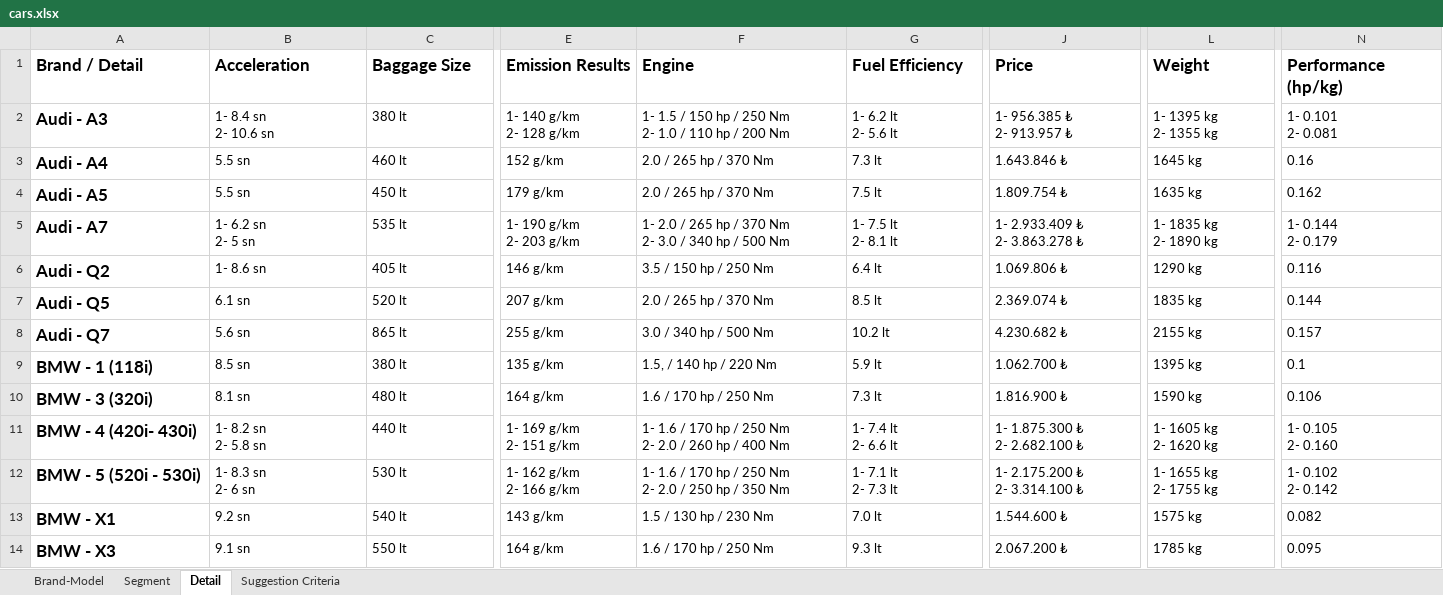
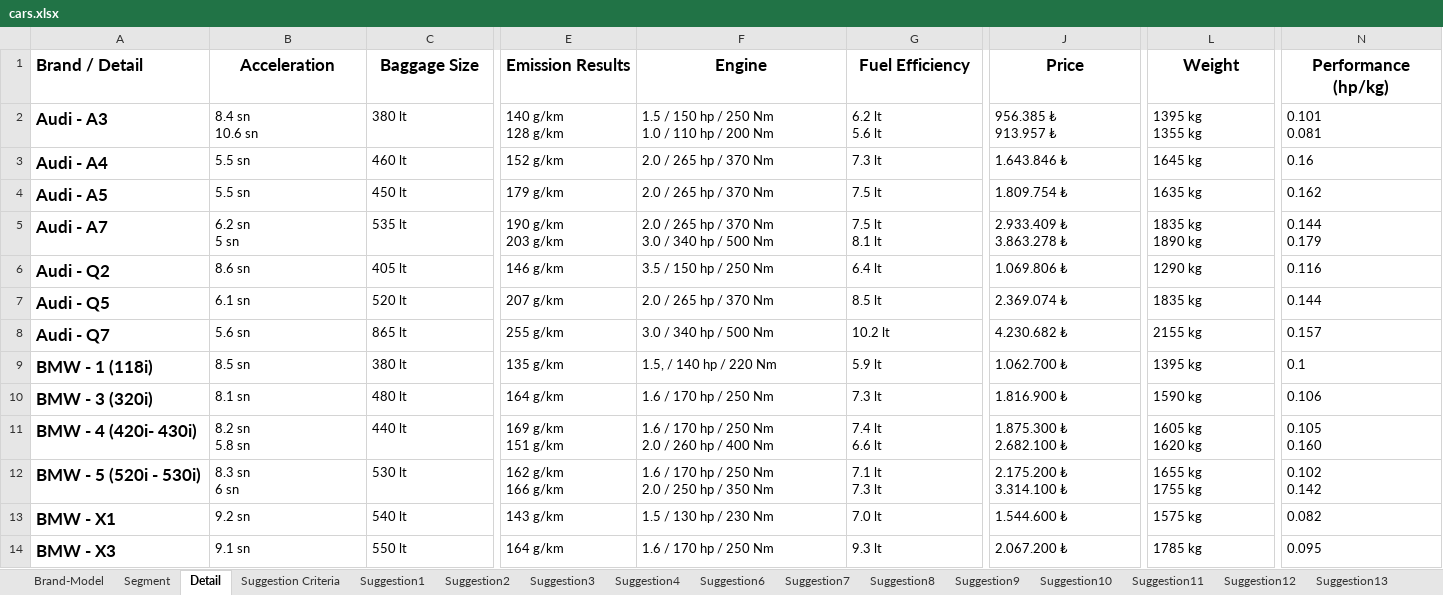
Before and after one commit to which-car/documentation, an Excel workbook: cars.xlsx, sheet Detail, drawn as a sheet; only a part is shown, gaps mark what is left out; values as stored, in another font and other column widths than the file's, no borders; table styles not drawn; ↵ is a line break in a cell; the diff covers the shown part only; the diff names each change by its address in the sheet, - before the commit and + after, or states it on an @@ line.

Commit message:
suggestions

```diff
--- a/cars.xlsx (sheet Detail)
+++ b/cars.xlsx (sheet Detail)
+sheet tab: Suggestion1
+sheet tab: Suggestion2
+sheet tab: Suggestion3
+sheet tab: Suggestion4
+sheet tab: Suggestion6
+sheet tab: Suggestion7
+sheet tab: Suggestion8
+sheet tab: Suggestion9
+sheet tab: Suggestion10
+sheet tab: Suggestion11
+sheet tab: Suggestion12
+sheet tab: Suggestion13
-B1:N1 alignment: left
+B1:N1 alignment: center
-B2 (Acceleration): 1- 8.4 sn ↵ 2- 10.6 sn
+B2 (Acceleration): 8.4 sn ↵ 10.6 sn
-E2 (Emission Results): 1- 140 g/km ↵ 2- 128 g/km
+E2 (Emission Results): 140 g/km ↵ 128 g/km
-F2 (Engine): 1- 1.5 / 150 hp / 250 Nm ↵ 2- 1.0 /…
+F2 (Engine): 1.5 / 150 hp / 250 Nm ↵ 1.0 /…
-G2 (Fuel Efficiency): 1- 6.2 lt ↵ 2- 5.6 lt
+G2 (Fuel Efficiency): 6.2 lt ↵ 5.6 lt
-J2 (Price): 1- 956.385 ₺ ↵ 2- 913.957 ₺
+J2 (Price): 956.385 ₺ ↵ 913.957 ₺
-L2 (Weight): 1- 1395 kg ↵ 2- 1355 kg
+L2 (Weight): 1395 kg ↵ 1355 kg
-N2 (Performance (hp/kg)): 1- 0.101 ↵ 2- 0.081
+N2 (Performance (hp/kg)): 0.101 ↵ 0.081
-B5 (Acceleration): 1- 6.2 sn ↵ 2- 5 sn
+B5 (Acceleration): 6.2 sn ↵ 5 sn
-E5 (Emission Results): 1- 190 g/km ↵ 2- 203 g/km
+E5 (Emission Results): 190 g/km ↵ 203 g/km
-F5 (Engine): 1- 2.0 / 265 hp / 370 Nm ↵ 2- 3.0 /…
+F5 (Engine): 2.0 / 265 hp / 370 Nm ↵ 3.0 /…
-G5 (Fuel Efficiency): 1- 7.5 lt ↵ 2- 8.1 lt
+G5 (Fuel Efficiency): 7.5 lt ↵ 8.1 lt
-J5 (Price): 1- 2.933.409 ₺ ↵ 2- 3.863.278 ₺
+J5 (Price): 2.933.409 ₺ ↵ 3.863.278 ₺
-L5 (Weight): 1- 1835 kg ↵ 2- 1890 kg
+L5 (Weight): 1835 kg ↵ 1890 kg
-N5 (Performance (hp/kg)): 1- 0.144 ↵ 2- 0.179
+N5 (Performance (hp/kg)): 0.144 ↵ 0.179
-B6 (Acceleration): 1- 8.6 sn
+B6 (Acceleration): 8.6 sn
-B11 (Acceleration): 1- 8.2 sn ↵ 2- 5.8 sn
+B11 (Acceleration): 8.2 sn ↵ 5.8 sn
-E11 (Emission Results): 1- 169 g/km ↵ 2- 151 g/km
+E11 (Emission Results): 169 g/km ↵ 151 g/km
-F11 (Engine): 1- 1.6 / 170 hp / 250 Nm ↵ 2- 2.0 /…
+F11 (Engine): 1.6 / 170 hp / 250 Nm ↵ 2.0 /…
-G11 (Fuel Efficiency): 1- 7.4 lt ↵ 2- 6.6 lt
+G11 (Fuel Efficiency): 7.4 lt ↵ 6.6 lt
-J11 (Price): 1- 1.875.300 ₺ ↵ 2- 2.682.100 ₺
+J11 (Price): 1.875.300 ₺ ↵ 2.682.100 ₺
-L11 (Weight): 1- 1605 kg ↵ 2- 1620 kg
+L11 (Weight): 1605 kg ↵ 1620 kg
-N11 (Performance (hp/kg)): 1- 0.105 ↵ 2- 0.160
+N11 (Performance (hp/kg)): 0.105 ↵ 0.160
-B12 (Acceleration): 1- 8.3 sn ↵ 2- 6 sn
+B12 (Acceleration): 8.3 sn ↵ 6 sn
-E12 (Emission Results): 1- 162 g/km ↵ 2- 166 g/km
+E12 (Emission Results): 162 g/km ↵ 166 g/km
-F12 (Engine): 1- 1.6 / 170 hp / 250 Nm ↵ 2- 2.0 /…
+F12 (Engine): 1.6 / 170 hp / 250 Nm ↵ 2.0 /…
-G12 (Fuel Efficiency): 1- 7.1 lt ↵ 2- 7.3 lt
+G12 (Fuel Efficiency): 7.1 lt ↵ 7.3 lt
-J12 (Price): 1- 2.175.200 ₺ ↵ 2- 3.314.100 ₺
+J12 (Price): 2.175.200 ₺ ↵ 3.314.100 ₺
-L12 (Weight): 1- 1655 kg ↵ 2- 1755 kg
+L12 (Weight): 1655 kg ↵ 1755 kg
-N12 (Performance (hp/kg)): 1- 0.102 ↵ 2- 0.142
+N12 (Performance (hp/kg)): 0.102 ↵ 0.142
```
Also changed, not shown: 6 added rows, 6 removed rows, 1 moved row, 144 edited cells and cell formats elsewhere in this sheet, sheet Suggestion Criteria, other sheet tabs, charts or pictures.
